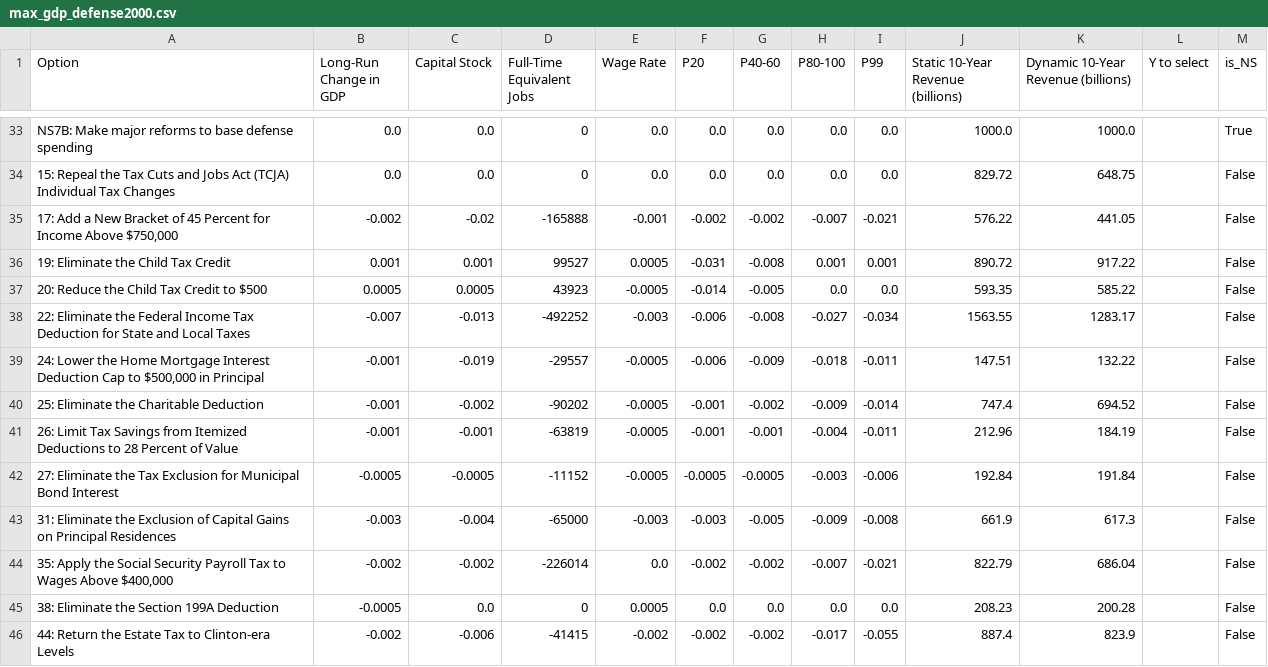
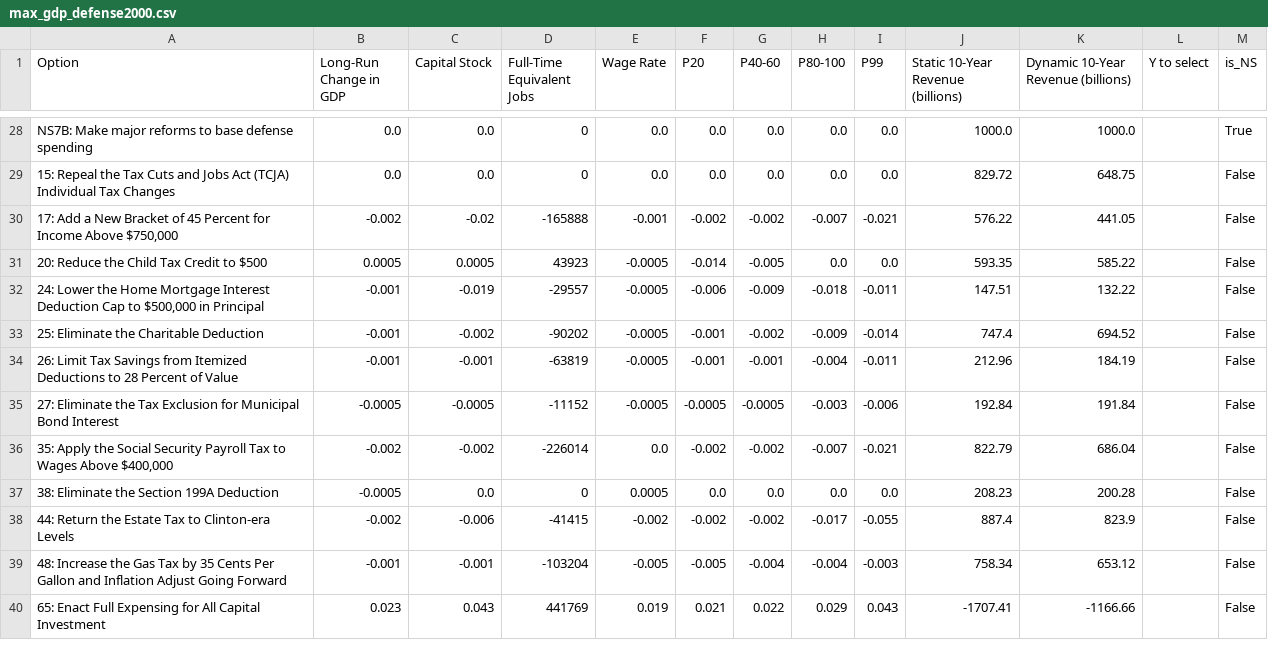
Before and after one commit to kbsimms/ijab2025_econ, a CSV file: outputs/defense/max_gdp_defense2000.csv, drawn as a sheet; only a part is shown, gaps mark what is left out; the shorter side is filled out with more unchanged rows; removed rows and columns are numbered as before the commit, all else as after; the diff covers the shown part only; the diff names each change by its address in the sheet, - before the commit and + after, or states it on an @@ line.

```diff
--- a/outputs/defense/max_gdp_defense2000.csv
+++ b/outputs/defense/max_gdp_defense2000.csv
-row 36: 19: Eliminate the Child Tax Credit | 0.001 | 0.001 | 99527 | 0.0005 | -0.031 | -0.008 | 0.001 | 0.001 | 890.72 | 917.22 |  | False
-row 38: 22: Eliminate the Federal Income Tax Deduction for State and Local Taxes | -0.007 | -0.013 | -492252 | -0.003 | -0.006 | -0.008 | -0.027 | -0.034 | 1563.55 | 1283.17 |  | False
-row 43: 31: Eliminate the Exclusion of Capital Gains on Principal Residences | -0.003 | -0.004 | -65000 | -0.003 | -0.003 | -0.005 | -0.009 | -0.008 | 661.9 | 617.3 |  | False
```
Also changed, not shown: 1 added row and 11 removed rows elsewhere in this file, outputs/defense/max_gdp_defense-2000.csv, outputs/defense/max_gdp_defense-500.csv, 24 other files.
